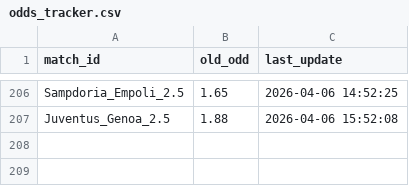
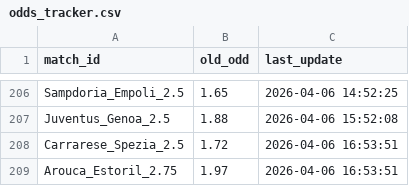
Before and after one commit to pnstung-ui/Vebo_idol, a CSV file: odds_tracker.csv, drawn as a sheet; only a part is shown, gaps mark what is left out; the diff names each change by its address in the sheet, - before the commit and + after, or states it on an @@ line.

Commit message:
Shark update [skip ci]

```diff
--- a/odds_tracker.csv
+++ b/odds_tracker.csv
+row 208: Carrarese_Spezia_2.5 | 1.72 | 2026-04-06 16:53:51
+row 209: Arouca_Estoril_2.75 | 1.97 | 2026-04-06 16:53:51
```
